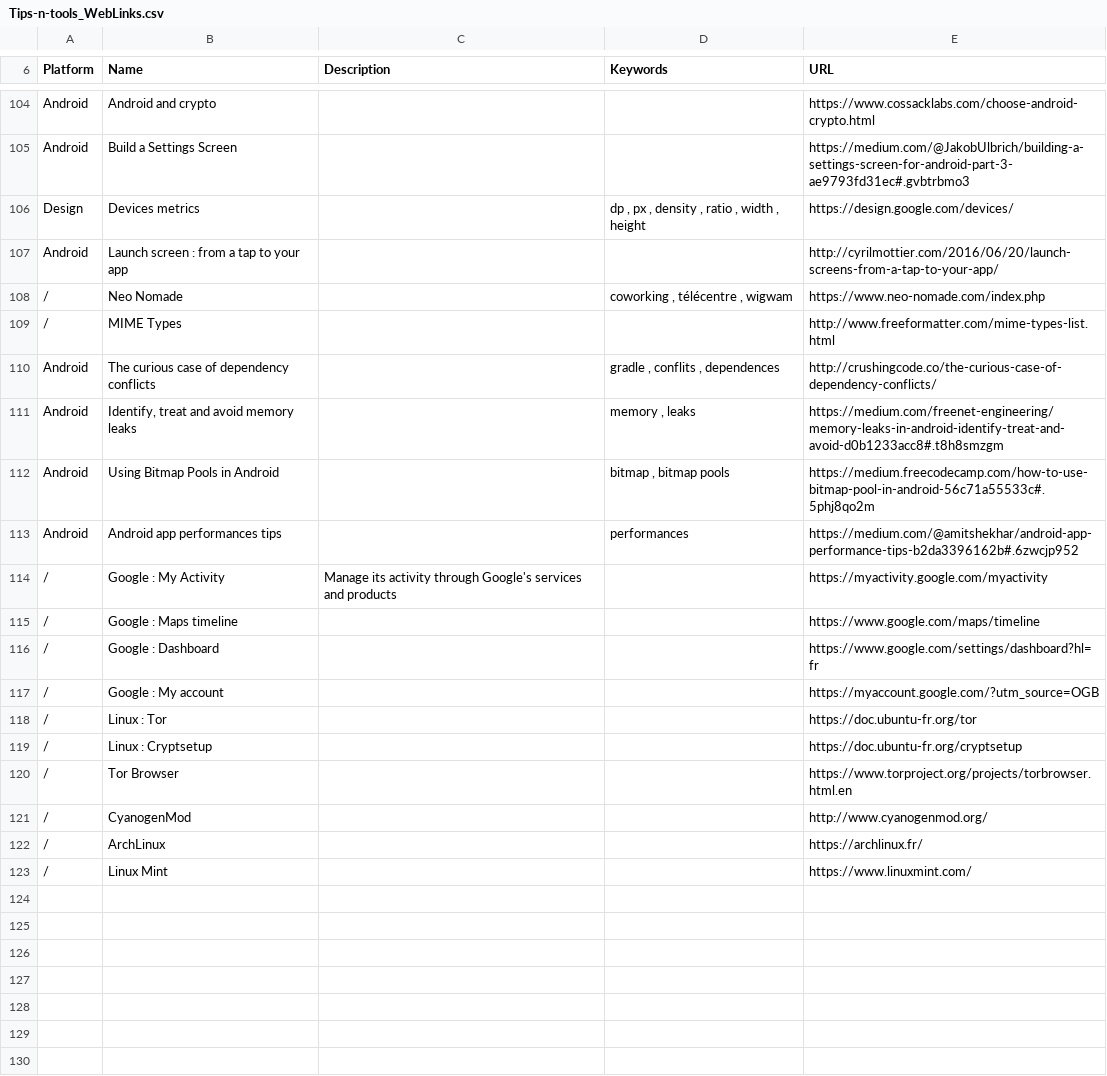
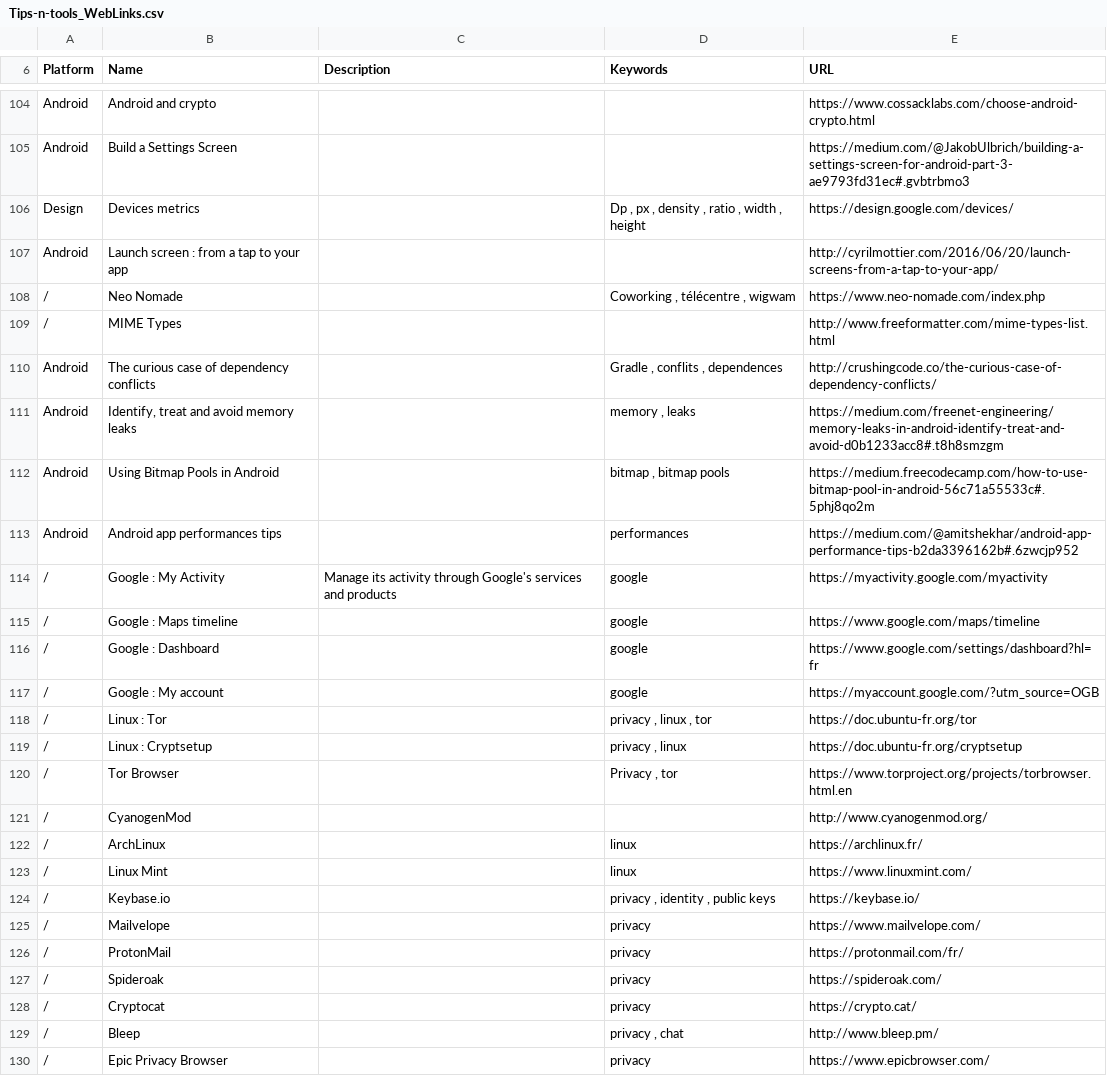
Before and after one commit to vaginessa/Tips-n-tools, a CSV file: Tips-n-tools_WebLinks.csv, drawn as a sheet; only a part is shown, gaps mark what is left out.

Commit message:
chore: add link pointing to tools about privacy

```diff
--- a/Tips-n-tools_WebLinks.csv
+++ b/Tips-n-tools_WebLinks.csv
@@ -105,7 +105,7 @@ Android;Android and crypto;;;https://www.cossacklabs.com/choose-android-crypto.h
 Android;Build a Settings Screen;;;https://medium.com/@JakobUlbrich/building-a-settings-screen-for-android-part-3-ae9793fd31ec#.gvbtrbmo3
-Design;Devices metrics;;dp , px , density , ratio , width , height;https://design.google.com/devices/
+Design;Devices metrics;;Dp , px , density , ratio , width , height;https://design.google.com/devices/
 Android;Launch screen : from a tap to your app;;;http://cyrilmottier.com/2016/06/20/launch-screens-from-a-tap-to-your-app/
-/;Neo Nomade;;coworking , télécentre , wigwam;https://www.neo-nomade.com/index.php
+/;Neo Nomade;;Coworking , télécentre , wigwam;https://www.neo-nomade.com/index.php
 /;MIME Types;;;http://www.freeformatter.com/mime-types-list.html
-Android;The curious case of dependency conflicts;;gradle , conflits , dependences;http://crushingcode.co/the-curious-case-of-dependency-conflicts/
+Android;The curious case of dependency conflicts;;Gradle , conflits , dependences;http://crushingcode.co/the-curious-case-of-dependency-conflicts/
 Android;Identify, treat and avoid memory leaks;;memory , leaks;https://medium.com/freenet-engineering/memory-leaks-in-android-identify-treat-and-avoid-d0b1233acc8#.t8h8smzgm
@@ -113,11 +113,18 @@ Android;Using Bitmap Pools in Android;;bitmap , bitmap pools;https://medium.free
 Android;Android app performances tips;;performances ;https://medium.com/@amitshekhar/android-app-performance-tips-b2da3396162b#.6zwcjp952
-/;Google : My Activity;Manage its activity through Google's services and products;;https://myactivity.google.com/myactivity
-/;Google : Maps timeline;;;https://www.google.com/maps/timeline
-/;Google : Dashboard;;;https://www.google.com/settings/dashboard?hl=fr
-/;Google : My account;;;https://myaccount.google.com/?utm_source=OGB
-/;Linux : Tor;;;https://doc.ubuntu-fr.org/tor
-/;Linux : Cryptsetup;;;https://doc.ubuntu-fr.org/cryptsetup
-/;Tor Browser;;;https://www.torproject.org/projects/torbrowser.html.en
+/;Google : My Activity;Manage its activity through Google's services and products;google;https://myactivity.google.com/myactivity
+/;Google : Maps timeline;;google;https://www.google.com/maps/timeline
+/;Google : Dashboard;;google;https://www.google.com/settings/dashboard?hl=fr
+/;Google : My account;;google;https://myaccount.google.com/?utm_source=OGB
+/;Linux : Tor;;privacy , linux , tor;https://doc.ubuntu-fr.org/tor
+/;Linux : Cryptsetup;;privacy , linux;https://doc.ubuntu-fr.org/cryptsetup
+/;Tor Browser;;Privacy , tor;https://www.torproject.org/projects/torbrowser.html.en
 /;CyanogenMod;;;http://www.cyanogenmod.org/
-/;ArchLinux;;;https://archlinux.fr/
-/;Linux Mint;;;https://www.linuxmint.com/
+/;ArchLinux;;linux;https://archlinux.fr/
+/;Linux Mint;;linux;https://www.linuxmint.com/
+/;Keybase.io;;privacy , identity , public keys;https://keybase.io/
+/;Mailvelope;;privacy;https://www.mailvelope.com/
+/;ProtonMail;;privacy;https://protonmail.com/fr/
+/;Spideroak;;privacy;https://spideroak.com/
+/;Cryptocat;;privacy;https://crypto.cat/
+/;Bleep;;privacy , chat;http://www.bleep.pm/
+/;Epic Privacy Browser;;privacy;https://www.epicbrowser.com/
```
Also changed, not shown: 3 other files.
